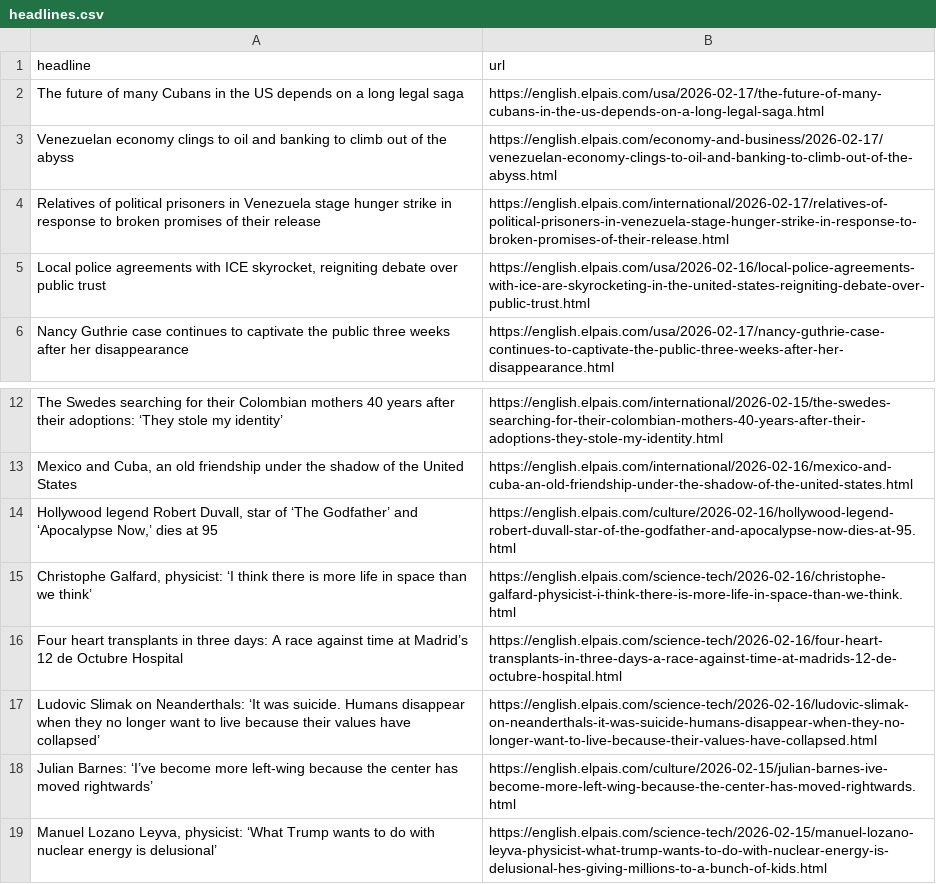
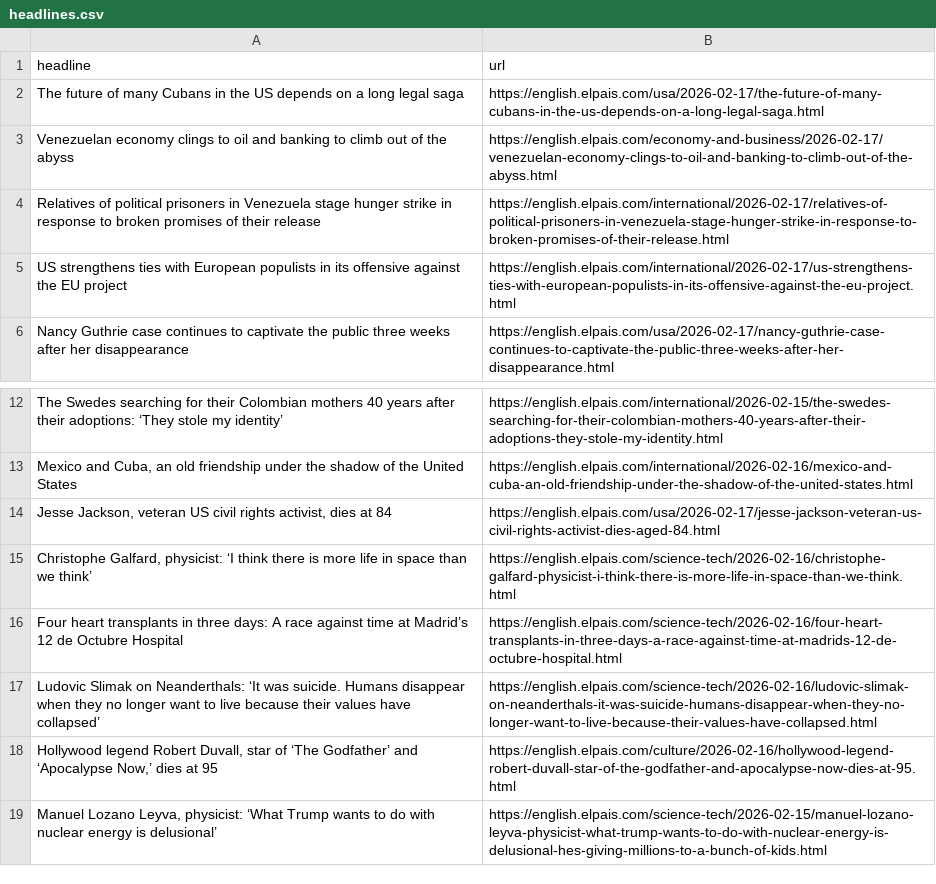
Before and after one commit to dimitriselaf/el-pais-autoscraper, a CSV file: headlines.csv, drawn as a sheet; only a part is shown, gaps mark what is left out; removed rows and columns are numbered as before the commit, all else as after; the diff names each change by its address in the sheet, - before the commit and + after, or states it on an @@ line.

```diff
--- a/headlines.csv
+++ b/headlines.csv
-row 5: Local police agreements with ICE skyrocket, reigniting debate over public trust | https://english.elpais.com/usa/2026-02-16/local-police-agreements-with-ice-are-skyrocketing-in-the-united-states-reigniting-debate-over-public-trust.html
+row 5: US strengthens ties with European populists in its offensive against the EU project | https://english.elpais.com/international/2026-02-17/us-strengthens-ties-with-european-populists-in-its-offensive-against-the-eu-project.html
+row 14: Jesse Jackson, veteran US civil rights activist, dies at 84 | https://english.elpais.com/usa/2026-02-17/jesse-jackson-veteran-us-civil-rights-activist-dies-aged-84.html
-row 18: Julian Barnes: ‘I’ve become more left-wing because the center has moved rightwards’ | https://english.elpais.com/culture/2026-02-15/julian-barnes-ive-become-more-left-wing-because-the-center-has-moved-rightwards.html
@@ row 14 moved to row 18: Hollywood legend Robert Duvall, star of … @@
```
